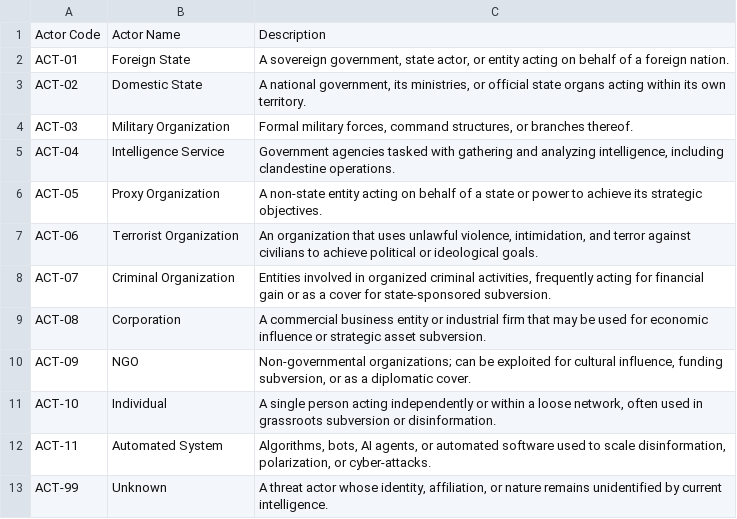
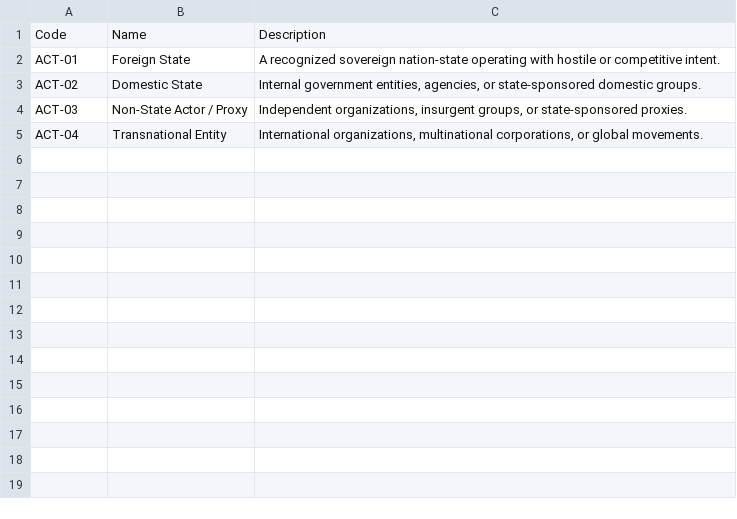
Before and after one commit to MohamadReza-Momeni/tsl-core, a CSV file: data/vocabularies/actors.csv, drawn as a sheet.

```diff
--- a/data/vocabularies/actors.csv
+++ b/data/vocabularies/actors.csv
@@ -1,13 +1,5 @@
-Actor Code,Actor Name,Description
-ACT-01,Foreign State,"A sovereign government, state actor, or entity acting on behalf of a foreign nation."
-ACT-02,Domestic State,"A national government, its ministries, or official state organs acting within its own territory."
-ACT-03,Military Organization,"Formal military forces, command structures, or branches thereof."
-ACT-04,Intelligence Service,"Government agencies tasked with gathering and analyzing intelligence, including clandestine operations."
-ACT-05,Proxy Organization,"A non-state entity acting on behalf of a state or power to achieve its strategic objectives."
-ACT-06,Terrorist Organization,"An organization that uses unlawful violence, intimidation, and terror against civilians to achieve political or ideological goals."
-ACT-07,Criminal Organization,"Entities involved in organized criminal activities, frequently acting for financial gain or as a cover for state-sponsored subversion."
-ACT-08,Corporation,"A commercial business entity or industrial firm that may be used for economic influence or strategic asset subversion."
-ACT-09,NGO,"Non-governmental organizations; can be exploited for cultural influence, funding subversion, or as a diplomatic cover."
-ACT-10,Individual,"A single person acting independently or within a loose network, often used in grassroots subversion or disinformation."
-ACT-11,Automated System,"Algorithms, bots, AI agents, or automated software used to scale disinformation, polarization, or cyber-attacks."
-ACT-99,Unknown,"A threat actor whose identity, affiliation, or nature remains unidentified by current intelligence."
+Code,Name,Description
+ACT-01,Foreign State,"A recognized sovereign nation-state operating with hostile or competitive intent."
+ACT-02,Domestic State,"Internal government entities, agencies, or state-sponsored domestic groups."
+ACT-03,Non-State Actor / Proxy,"Independent organizations, insurgent groups, or state-sponsored proxies."
+ACT-04,Transnational Entity,"International organizations, multinational corporations, or global movements."
```
Also changed, not shown: data/vocabularies/mechanisms.csv, 12 other files.
